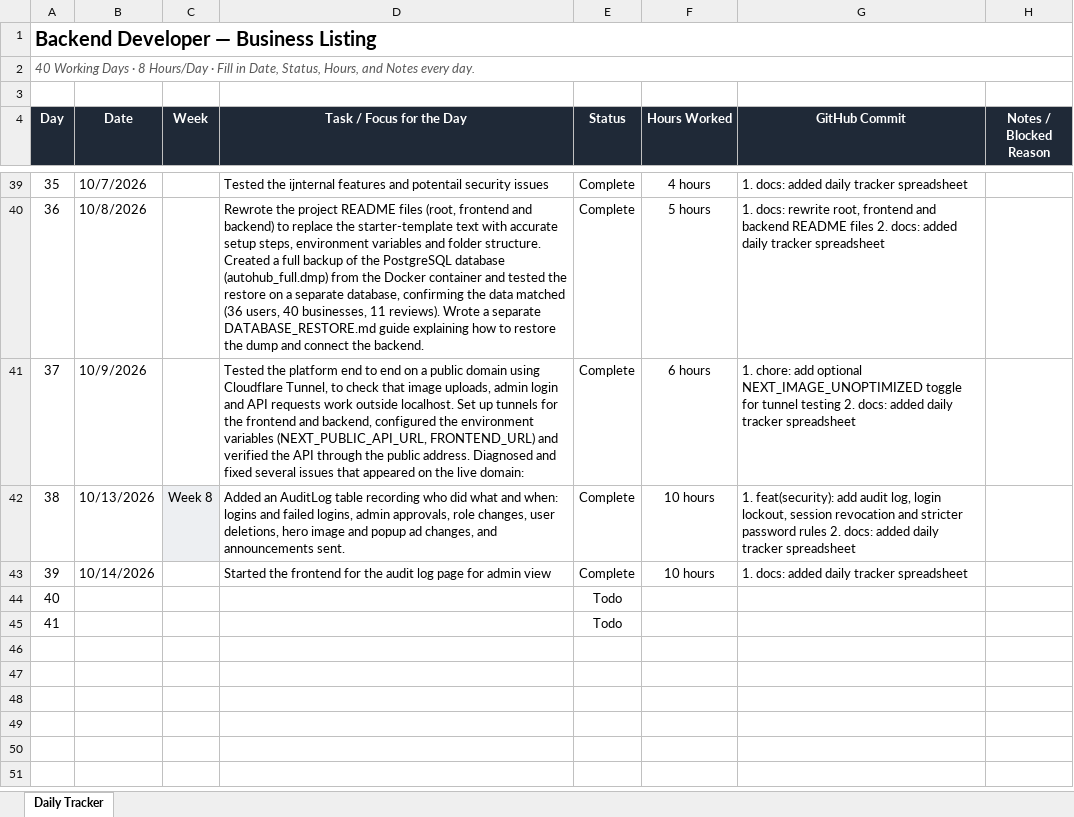
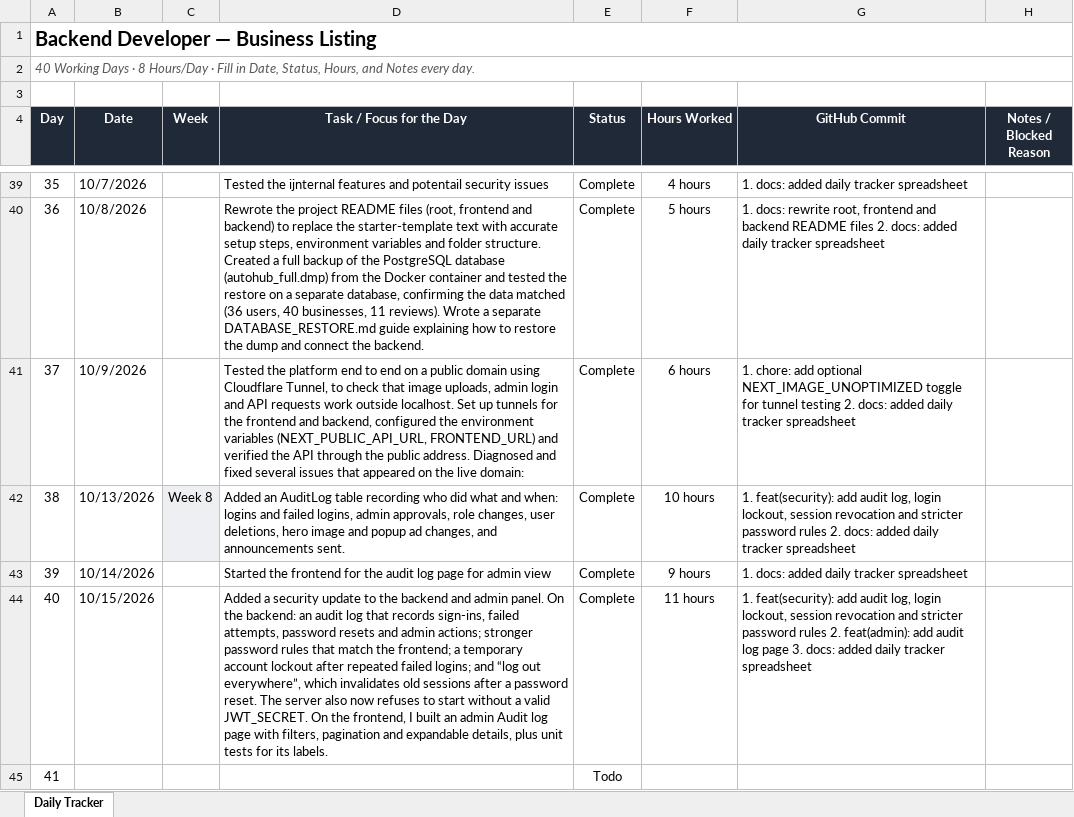
Before and after one commit to AdityaPudasaini/Business-Listing, an Excel workbook: backend/Backend-Daily-Tracker.xlsx, sheet Daily Tracker, drawn as a sheet; only a part is shown, gaps mark what is left out; values as stored, in another font and other column widths than the file's, no borders; conditional formats not drawn; the diff names each change by its address in the sheet, - before the commit and + after, or states it on an @@ line.

Commit message:
docs: added daily tracker spreadsheet

```diff
--- a/backend/Backend-Daily-Tracker.xlsx (sheet Daily Tracker)
+++ b/backend/Backend-Daily-Tracker.xlsx (sheet Daily Tracker)
-F43 (Hours Worked): 10 hours
+F43 (Hours Worked): 9 hours
-B44 (Date): (empty)
+B44 (Date): 10/15/2026
-D44 (Task / Focus for the Day): (empty)
+D44 (Task / Focus for the Day): Added a security update to the backend and admin panel. On the backend: an audit log that records sign-ins, failed attempts, password resets and admin actions; stronger password rules that match the frontend; a temporary account lockout after repeated failed logins; and “log out everywhere”, which invalidates old sessions after a password reset. The server also now refuses to start without a valid JWT_SECRET. On the frontend, I built an admin Audit log page with filters, pagination and expandable details, plus unit tests for its labels.
-E44 (Status): Todo
+E44 (Status): Complete
-F44 (Hours Worked): (empty)
+F44 (Hours Worked): 11 hours
-G44 (GitHub Commit): (empty)
+G44 (GitHub Commit): 1. feat(security): add audit log, login lockout, session revocation and stricter password rules 2. feat(admin): add audit log page 3. docs: added daily tracker spreadsheet
```
